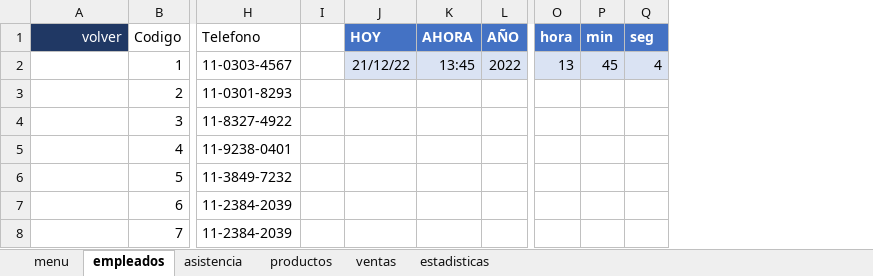
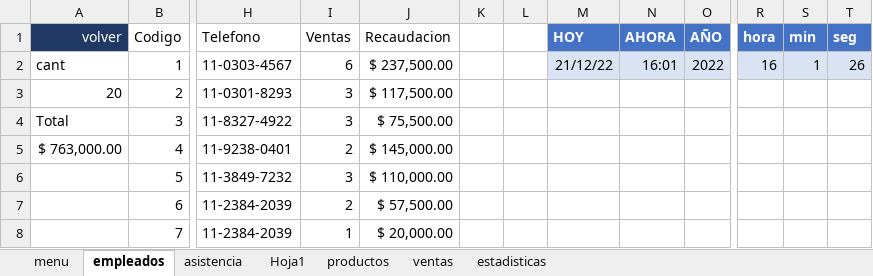
Before and after one commit to C215714N/EducacionIT, an Excel workbook: empresa.xlsx, sheet empleados, drawn as a sheet; only a part is shown, gaps mark what is left out; values as stored, in another font and other column widths than the file's, no borders; table styles not drawn; addresses are those after the commit; the diff names each change by its address in the sheet, - before the commit and + after, or states it on an @@ line.

```diff
--- a/empresa.xlsx (sheet empleados)
+++ b/empresa.xlsx (sheet empleados)
+sheet tab: Hoja1
+column I (Ventas), rows 2-8: 6 | 3 | 3 | 2 | 3 | 2 | 1
+column J (Recaudacion), rows 2-8: $ 237,500.00 | $ 117,500.00 | $ 75,500.00 | $ 145,000.00 | $ 110,000.00 | $ 57,500.00 | $ 20,000.00
+column L, empty
-A2 (volver): (empty)
+A2 (volver): cant
-N2 (AHORA): 13:45
+N2 (AHORA): 16:01
-R2 (hora): 13
+R2 (hora): 16
-S2 (min): 45
+S2 (min): 1
-T2 (seg): 4
+T2 (seg): 26
-A3 (volver): (empty)
+A3 (volver): 20
-A4 (volver): (empty)
+A4 (volver): Total
-A5 (volver): (empty)
+A5 (volver): $ 763,000.00
```
Also changed, not shown: sheet productos, sheet ventas, charts or pictures, introduccion.xlsx.
